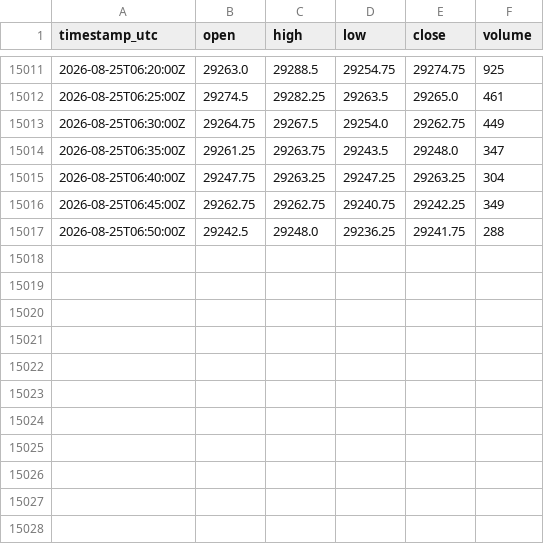
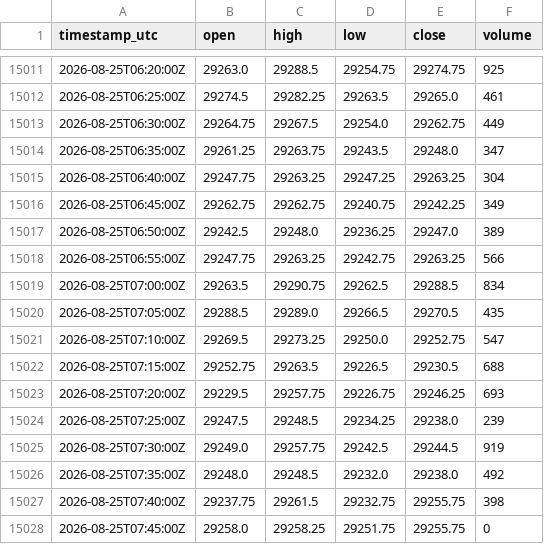
Before and after one commit to cjosh4toyotas-stack/silver-bullet-backtest, a CSV file: data/NQF-continuous.csv, drawn as a sheet; only a part is shown, gaps mark what is left out.

```diff
--- a/data/NQF-continuous.csv
+++ b/data/NQF-continuous.csv
@@ -15016,2 +15016,13 @@ timestamp_utc,open,high,low,close,volume
 2026-08-25T06:45:00Z,29262.75,29262.75,29240.75,29242.25,349
-2026-08-25T06:50:00Z,29242.5,29248.0,29236.25,29241.75,288
+2026-08-25T06:50:00Z,29242.5,29248.0,29236.25,29247.0,389
+2026-08-25T06:55:00Z,29247.75,29263.25,29242.75,29263.25,566
+2026-08-25T07:00:00Z,29263.5,29290.75,29262.5,29288.5,834
+2026-08-25T07:05:00Z,29288.5,29289.0,29266.5,29270.5,435
+2026-08-25T07:10:00Z,29269.5,29273.25,29250.0,29252.75,547
+2026-08-25T07:15:00Z,29252.75,29263.5,29226.5,29230.5,688
+2026-08-25T07:20:00Z,29229.5,29257.75,29226.75,29246.25,693
+2026-08-25T07:25:00Z,29247.5,29248.5,29234.25,29238.0,239
+2026-08-25T07:30:00Z,29249.0,29257.75,29242.5,29244.5,919
+2026-08-25T07:35:00Z,29248.0,29248.5,29232.0,29238.0,492
+2026-08-25T07:40:00Z,29237.75,29261.5,29232.75,29255.75,398
+2026-08-25T07:45:00Z,29258.0,29258.25,29251.75,29255.75,0
```
Also changed, not shown: data/markets/CL.csv, data/markets/ES.csv, 4 other files.
